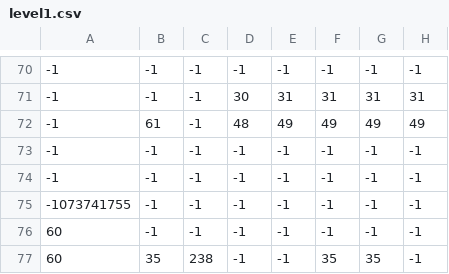
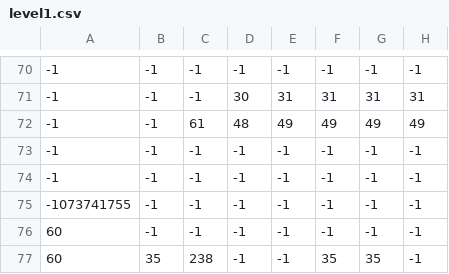
Before and after one commit to 8JIPT/Bug_Walking, a CSV file: Assets/Levels/level1/level1.csv, drawn as a sheet; only a part is shown, gaps mark what is left out; the diff names each change by its address in the sheet, - before the commit and + after, or states it on an @@ line.

Commit message:
update: robot sprite and level

```diff
--- a/Assets/Levels/level1/level1.csv
+++ b/Assets/Levels/level1/level1.csv
-B72: 61
+B72: -1
-C72: -1
+C72: 61
```
Also changed, not shown: 2 other files.
